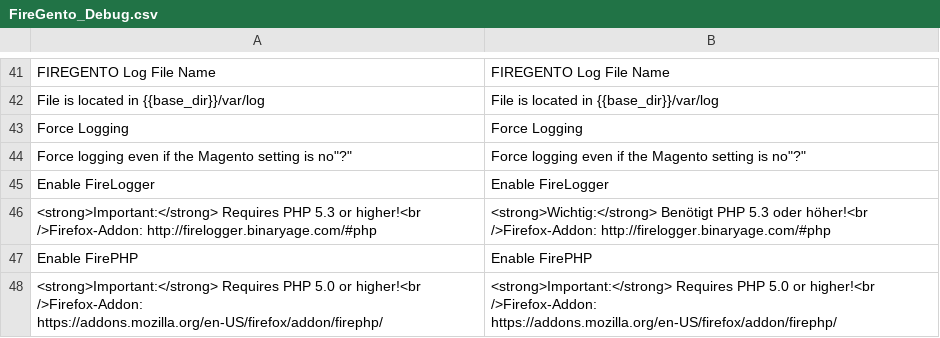
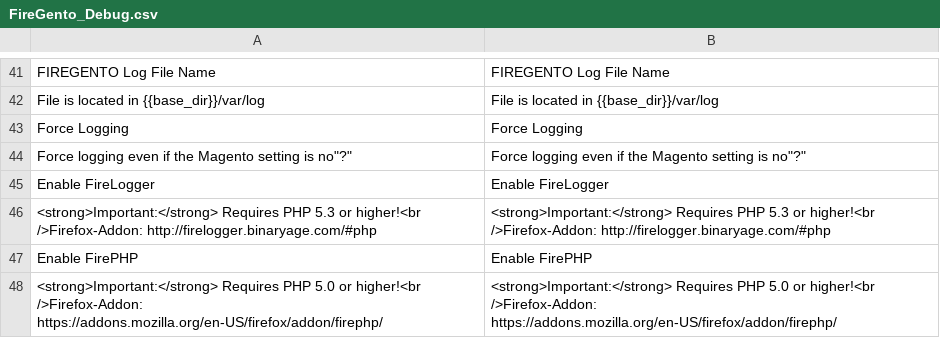
Before and after one commit to firegento/firegento-debug, a CSV file: src/app/locale/en_US/FireGento_Debug.csv, drawn as a sheet; only a part is shown, gaps mark what is left out.

Commit message:
Fix US transaltion

```diff
--- a/src/app/locale/en_US/FireGento_Debug.csv
+++ b/src/app/locale/en_US/FireGento_Debug.csv
@@ -45,3 +45,3 @@
 "Enable FireLogger","Enable FireLogger"
-"<strong>Important:</strong> Requires PHP 5.3 or higher!<br />Firefox-Addon: http://firelogger.binaryage.com/#php","<strong>Wichtig:</strong> Benötigt PHP 5.3 oder höher!<br />Firefox-Addon: http://firelogger.binaryage.com/#php"
+"<strong>Important:</strong> Requires PHP 5.3 or higher!<br />Firefox-Addon: http://firelogger.binaryage.com/#php","<strong>Important:</strong> Requires PHP 5.3 or higher!<br />Firefox-Addon: http://firelogger.binaryage.com/#php"
 "Enable FirePHP","Enable FirePHP"
```
